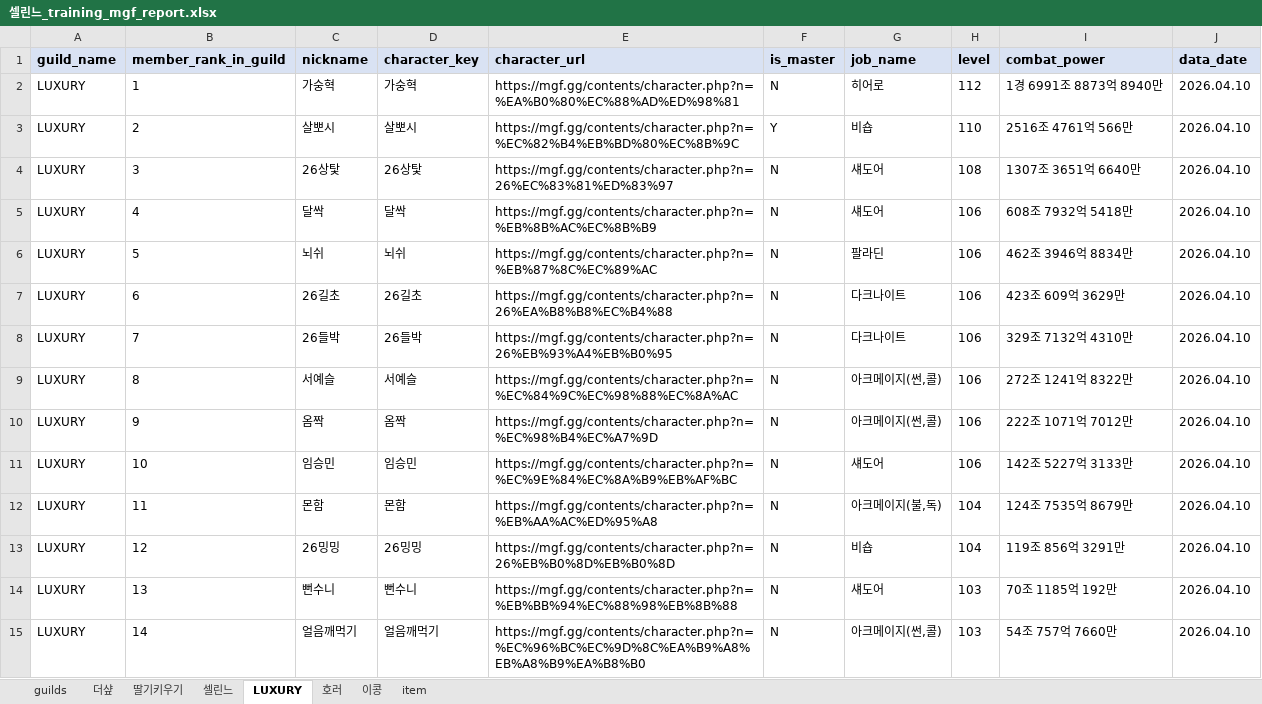
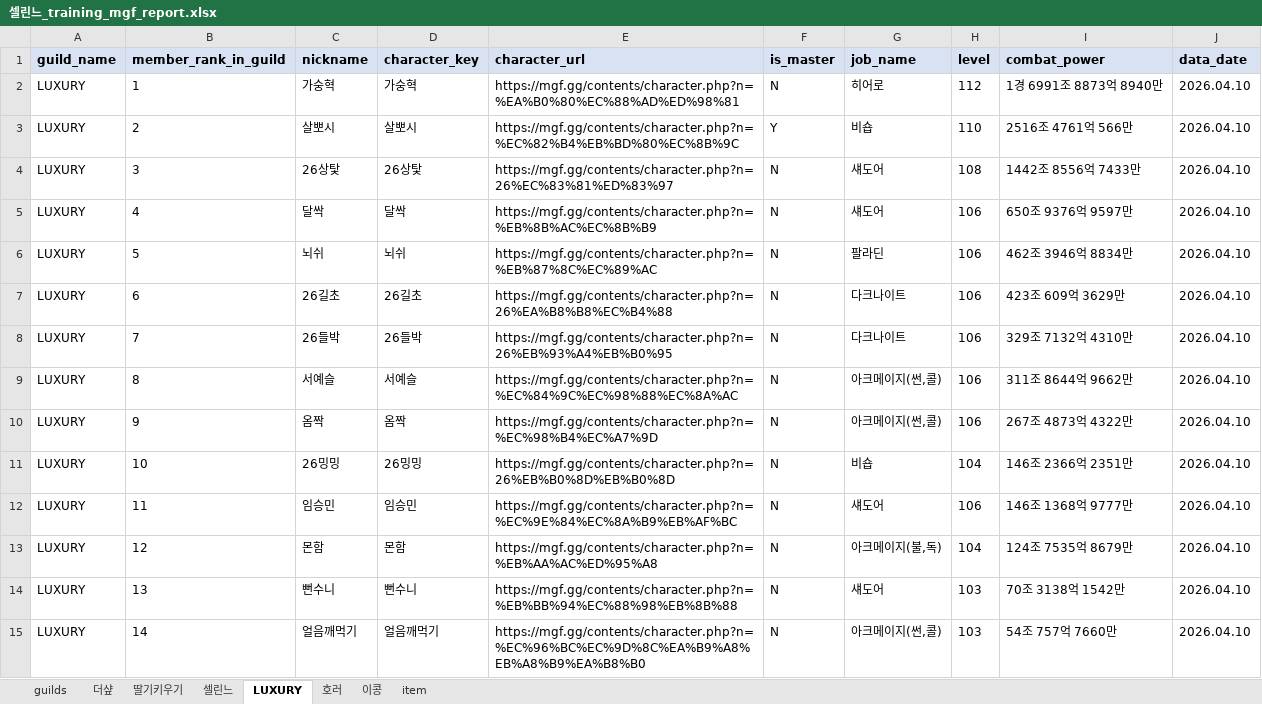
Before and after one commit to pogas/mgf_guild_match, an Excel workbook: reports/셀린느/셀린느_training_mgf_report.xlsx, sheet LUXURY, drawn as a sheet; only a part is shown; values as stored, in another font and other column widths than the file's, no borders; the diff covers the shown part only; the diff names each change by its address in the sheet, - before the commit and + after, or states it on an @@ line.

Commit message:
fix: apply verified guild popup and training simulator updates

```diff
--- a/reports/셀린느/셀린느_training_mgf_report.xlsx (sheet LUXURY)
+++ b/reports/셀린느/셀린느_training_mgf_report.xlsx (sheet LUXURY)
-I4 (combat_power): 1307조 3651억 6640만
+I4 (combat_power): 1442조 8556억 7433만
-I5 (combat_power): 608조 7932억 5418만
+I5 (combat_power): 650조 9376억 9597만
-I9 (combat_power): 272조 1241억 8322만
+I9 (combat_power): 311조 8644억 9662만
-I10 (combat_power): 222조 1071억 7012만
+I10 (combat_power): 267조 4873억 4322만
-C11 (nickname): 임승민
+C11 (nickname): 26밍밍
-D11 (character_key): 임승민
+D11 (character_key): 26밍밍
-E11 (character_url): https://mgf.gg/contents/character.php?n=%EC%9E%84%EC%8A%B9%EB%AF%BC
+E11 (character_url): https://mgf.gg/contents/character.php?n=26%EB%B0%8D%EB%B0%8D
-G11 (job_name): 섀도어
+G11 (job_name): 비숍
-H11 (level): 106
+H11 (level): 104
-I11 (combat_power): 142조 5227억 3133만
+I11 (combat_power): 146조 2366억 2351만
-C12 (nickname): 몬함
+C12 (nickname): 임승민
-D12 (character_key): 몬함
+D12 (character_key): 임승민
-E12 (character_url): https://mgf.gg/contents/character.php?n=%EB%AA%AC%ED%95%A8
+E12 (character_url): https://mgf.gg/contents/character.php?n=%EC%9E%84%EC%8A%B9%EB%AF%BC
-G12 (job_name): 아크메이지(불,독)
+G12 (job_name): 섀도어
-H12 (level): 104
+H12 (level): 106
-I12 (combat_power): 124조 7535억 8679만
+I12 (combat_power): 146조 1368억 9777만
-C13 (nickname): 26밍밍
+C13 (nickname): 몬함
-D13 (character_key): 26밍밍
+D13 (character_key): 몬함
-E13 (character_url): https://mgf.gg/contents/character.php?n=26%EB%B0%8D%EB%B0%8D
+E13 (character_url): https://mgf.gg/contents/character.php?n=%EB%AA%AC%ED%95%A8
-G13 (job_name): 비숍
+G13 (job_name): 아크메이지(불,독)
-I13 (combat_power): 119조 856억 3291만
+I13 (combat_power): 124조 7535억 8679만
-I14 (combat_power): 70조 1185억 192만
+I14 (combat_power): 70조 3138억 1542만
```
Also changed, not shown: 5 edited cells elsewhere in this sheet, sheet 호러, reports/빅딜/빅딜_league_mgf_report.xlsx, reports/빅딜/빅딜_training_mgf_report.xlsx, 6 other files.
